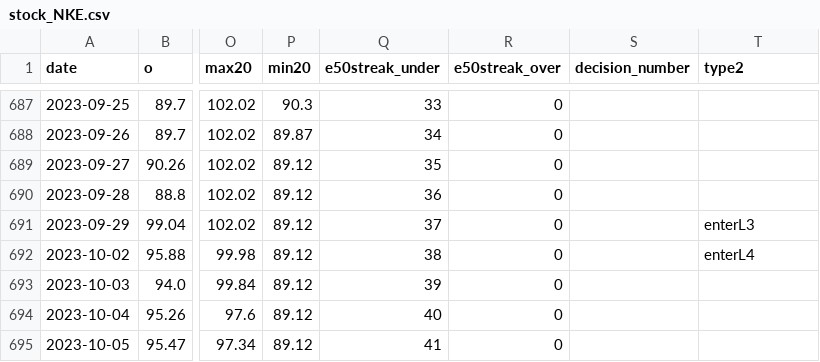
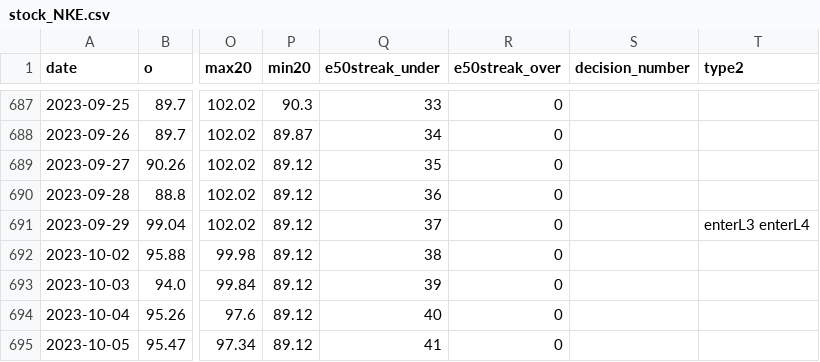
Before and after one commit to codelover1110/hntb_harvesting, a CSV file: Result/tables/stock_NKE.csv, drawn as a sheet; only a part is shown, gaps mark what is left out; the diff names each change by its address in the sheet, - before the commit and + after, or states it on an @@ line.

```diff
--- a/Result/tables/stock_NKE.csv
+++ b/Result/tables/stock_NKE.csv
-T691 (type2): enterL3
+T691 (type2): enterL3 enterL4
-T692 (type2): enterL4
+T692 (type2): (empty)
```
Also changed, not shown: Result/logs/signals_stock.csv, Result/tables/stock_AGRO.csv, 3 other files.
